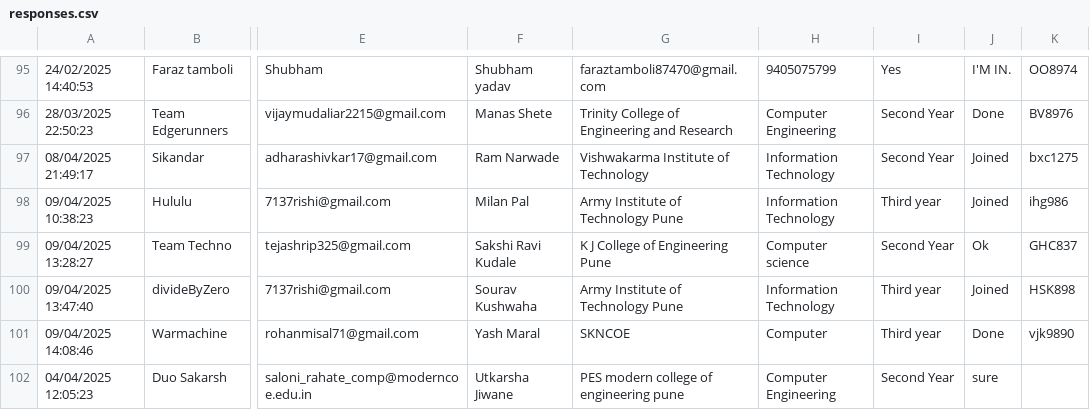
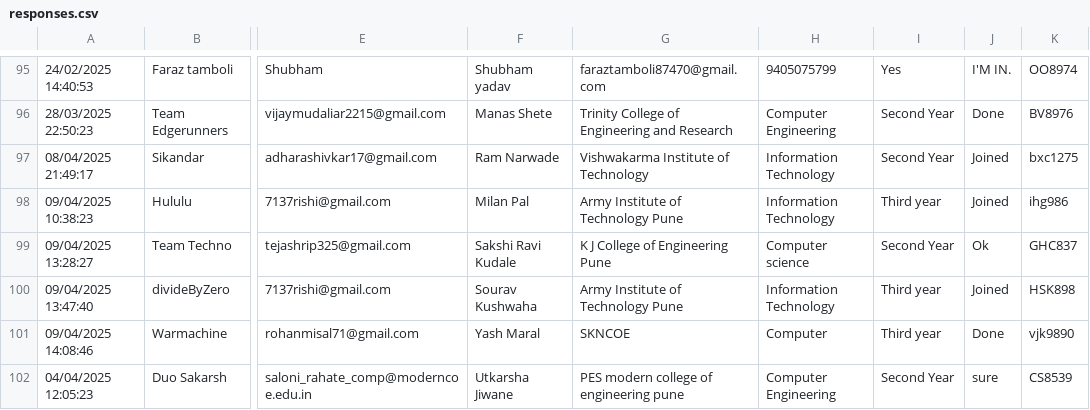
Before and after one commit to SanchitKumbhar/paradoxfiles, a CSV file: responses.csv, drawn as a sheet; only a part is shown, gaps mark what is left out; the diff names each change by its address in the sheet, - before the commit and + after, or states it on an @@ line.

Commit message:
Update responses.csv

```diff
--- a/responses.csv
+++ b/responses.csv
-K102: (empty)
+K102: CS8539
```
